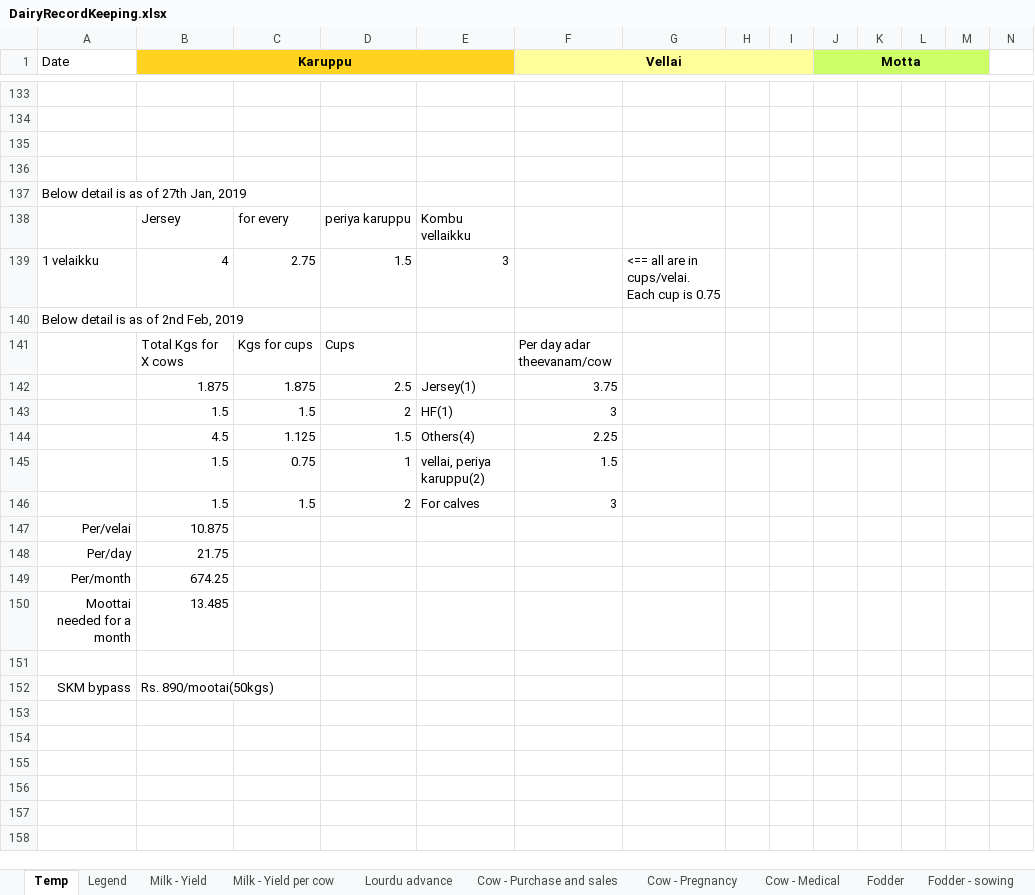
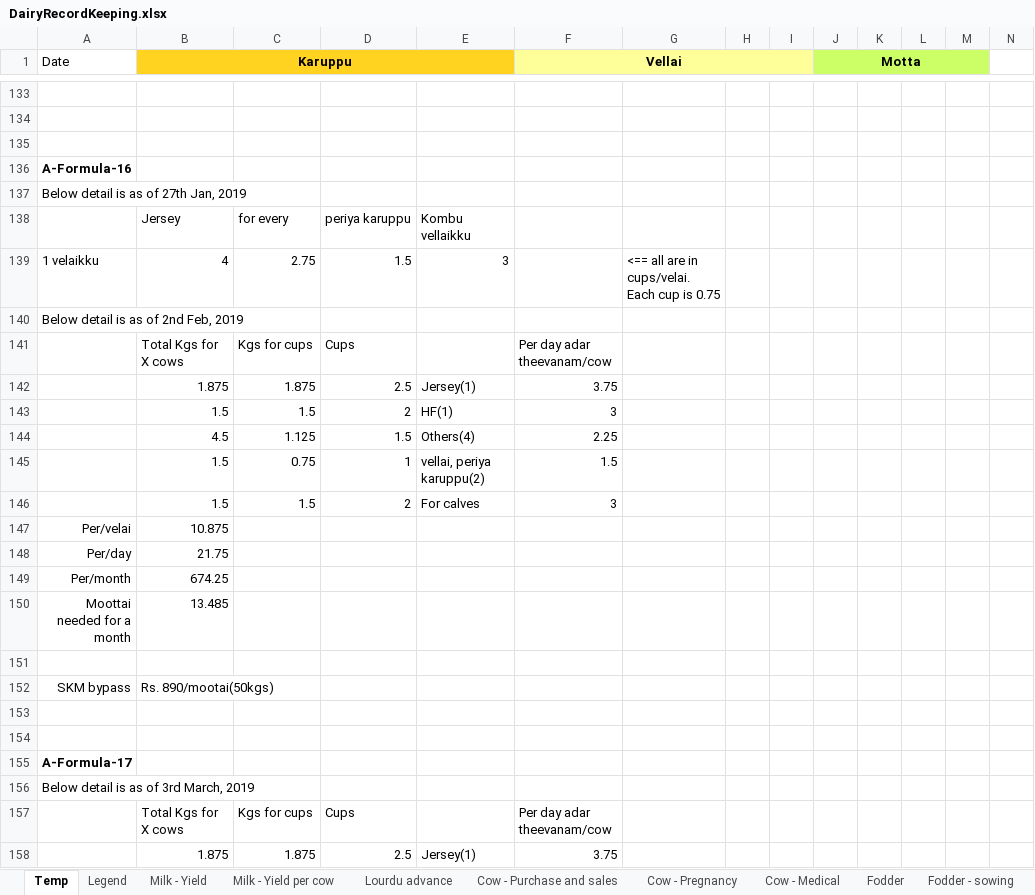
Before and after one commit to johndavidp/Dairy, an Excel workbook: DairyRecordKeeping.xlsx, sheet Temp, drawn as a sheet; only a part is shown, gaps mark what is left out; the shorter side is filled out with more unchanged rows; values as stored, in another font and other column widths than the file's, no borders; the diff names each change by its address in the sheet, - before the commit and + after, or states it on an @@ line.

```diff
--- a/DairyRecordKeeping.xlsx (sheet Temp)
+++ b/DairyRecordKeeping.xlsx (sheet Temp)
-A136 (Date): (empty)
+A136 (Date): A-Formula-16
+row 141:  | Total Kgs for X cows | Kgs for cups | Cups |  | Per day adar theevanam/cow
+row 142:  | 1.875 | 1.875 | 2.5 | Jersey(1) | 3.75
+row 143:  | 1.5 | 1.5 | 2 | HF(1) | 3
+row 144:  | 4.5 | 1.125 | 1.5 | Others(4) | 2.25
+row 145:  | 1.5 | 0.75 | 1 | vellai, periya karuppu(2) | 1.5
+row 146:  | 1.5 | 1.5 | 2 | For calves | 3
+row 147: Per/velai | 10.875
+row 148: Per/day | 21.75
+row 149: Per/month | 674.25
+row 150: Moottai needed for a month | 13.485
+row 151: (empty)
+row 152: SKM bypass | Rs. 890/mootai(50kgs)
+row 153: (empty)
+row 154: (empty)
+row 155: A-Formula-17
+row 156: Below detail is as of 3rd March, 2019
```
Also changed, not shown: sheet Milk - Yield, sheet Milk - Yield per cow, sheet Legend, sheet Cow - Pregnancy, sheet Cow - Medical, charts or pictures, 3 other files.
